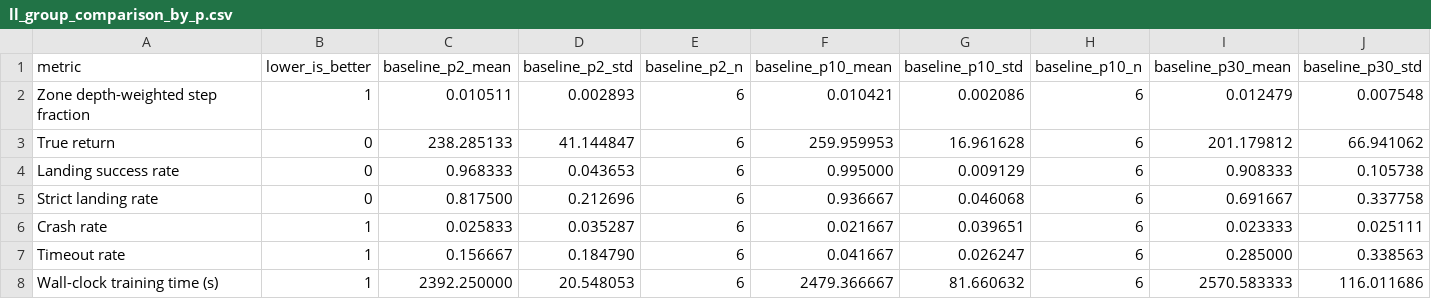
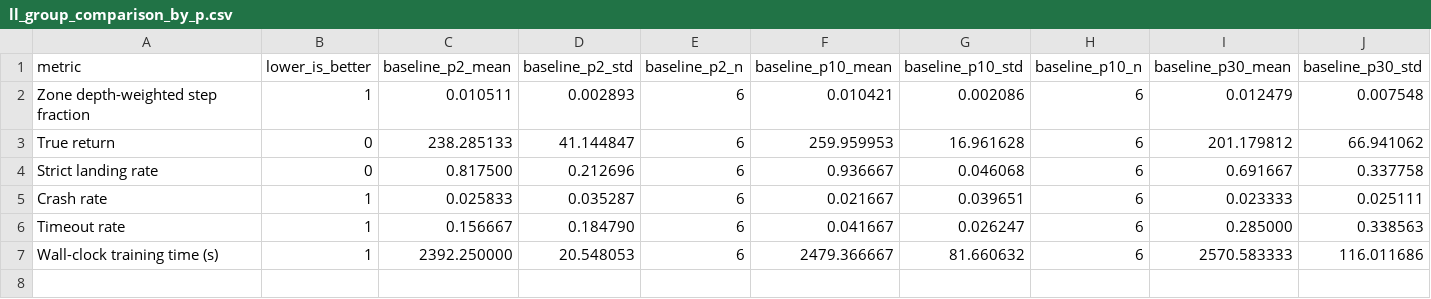
Before and after one commit to Naxsos/applied_RL_datadensity, a CSV file: report/data/ll_group_comparison_by_p.csv, drawn as a sheet; only a part is shown; rows hold the shown columns only; the diff names each change by its address in the sheet, - before the commit and + after, or states it on an @@ line.

```diff
--- a/report/data/ll_group_comparison_by_p.csv
+++ b/report/data/ll_group_comparison_by_p.csv
-row 4: Landing success rate | 0 | 0.968333 | 0.043653 | 6 | 0.995000 | 0.009129 | 6 | 0.908333 | 0.105738
```
Also changed, not shown: report/data/appendix_pilot_setup.csv, report/data/ll_group_comparison.csv, 13 other files.
